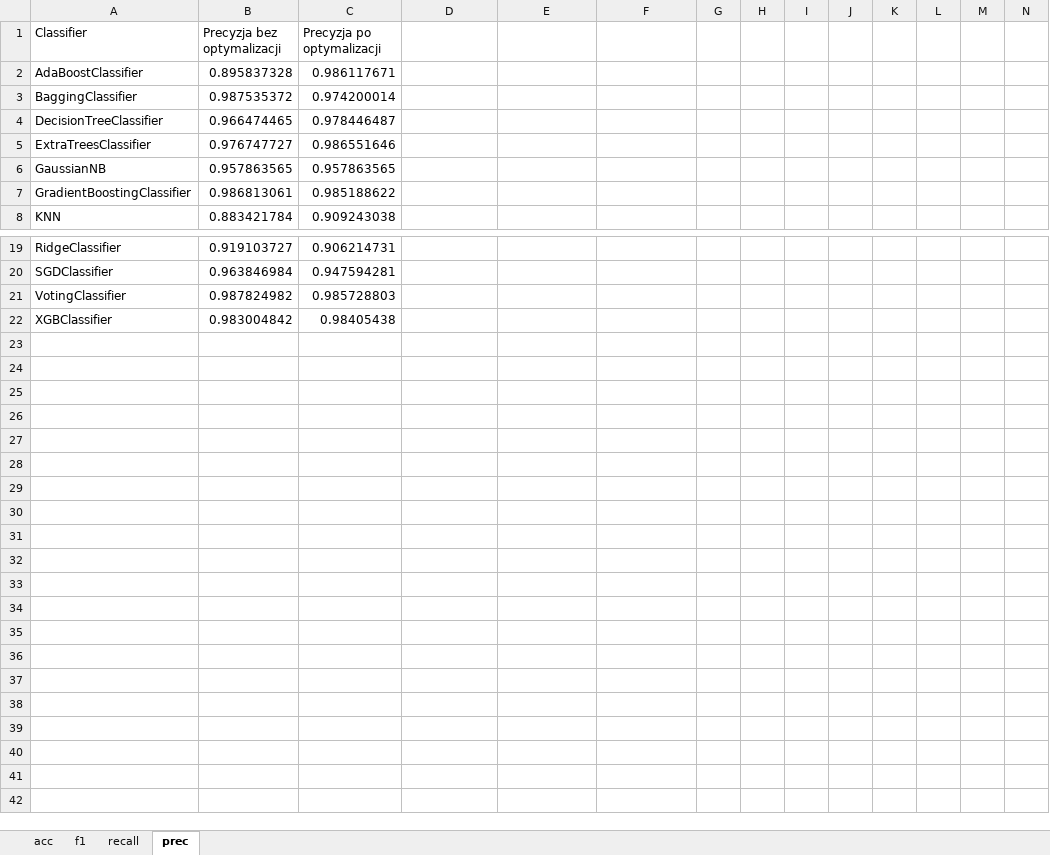
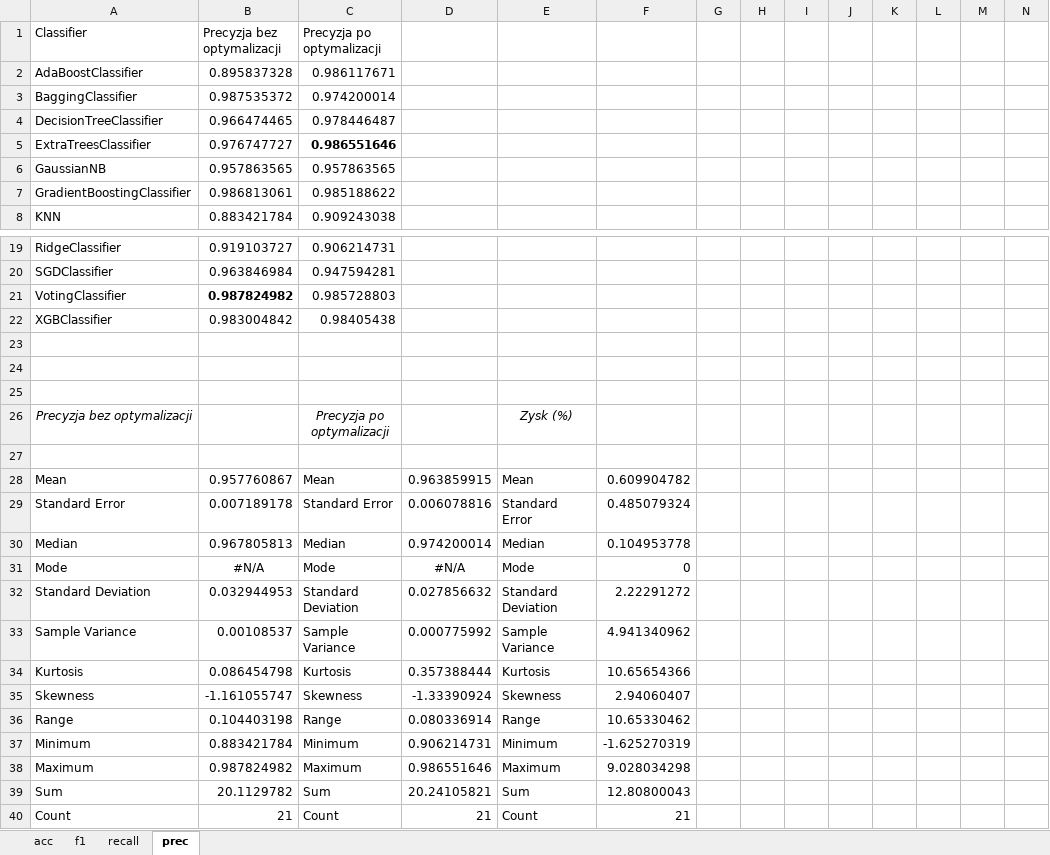
Before and after one commit to xultaeculcis/sdss-analysis-and-classification, an Excel workbook: Results_after_evo_opt.xlsx, sheet prec, drawn as a sheet; only a part is shown, gaps mark what is left out; values as stored, in another font and other column widths than the file's, no borders; charts and pictures and table styles not drawn; rows hold the shown columns only; the diff names each change by its address in the sheet, - before the commit and + after, or states it on an @@ line.

Commit message:
Update results spreadsheet + add feature importance using RF clf

```diff
--- a/Results_after_evo_opt.xlsx (sheet prec)
+++ b/Results_after_evo_opt.xlsx (sheet prec)
-C5 bold: off
+C5 bold: on
-B21 bold: off
+B21 bold: on
+row 23: (empty)
+row 24: (empty)
+row 25: (empty)
+row 26: Precyzja bez optymalizacji |  | Precyzja po optymalizacji |  | Zysk (%)
+row 27: (empty)
+row 28: Mean | 0.957760867 | Mean | 0.963859915 | Mean | 0.609904782
+row 29: Standard Error | 0.007189178 | Standard Error | 0.006078816 | Standard Error | 0.485079324
+row 30: Median | 0.967805813 | Median | 0.974200014 | Median | 0.104953778
+row 31: Mode | #N/A | Mode | #N/A | Mode | 0
+row 32: Standard Deviation | 0.032944953 | Standard Deviation | 0.027856632 | Standard Deviation | 2.22291272
+row 33: Sample Variance | 0.00108537 | Sample Variance | 0.000775992 | Sample Variance | 4.941340962
+row 34: Kurtosis | 0.086454798 | Kurtosis | 0.357388444 | Kurtosis | 10.65654366
+row 35: Skewness | -1.161055747 | Skewness | -1.33390924 | Skewness | 2.94060407
+row 36: Range | 0.104403198 | Range | 0.080336914 | Range | 10.65330462
+row 37: Minimum | 0.883421784 | Minimum | 0.906214731 | Minimum | -1.625270319
+row 38: Maximum | 0.987824982 | Maximum | 0.986551646 | Maximum | 9.028034298
+row 39: Sum | 20.1129782 | Sum | 20.24105821 | Sum | 12.80800043
+row 40: Count | 21 | Count | 21 | Count | 21
```
Also changed, not shown: sheet f1, sheet recall, sheet acc, charts or pictures, 1 other file.
